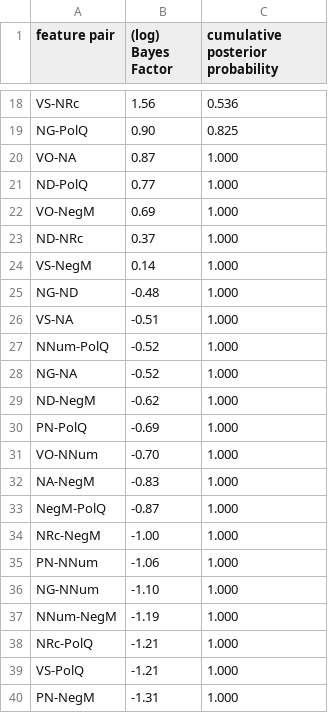
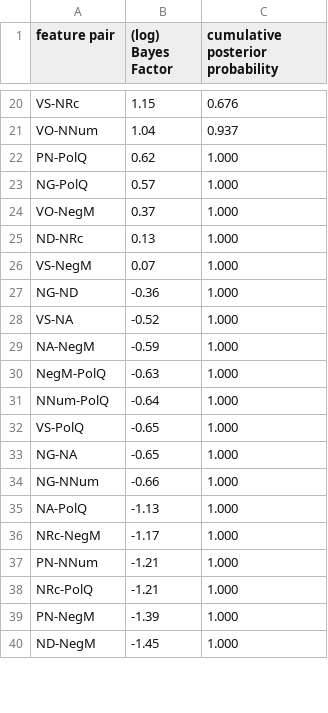
Before and after one commit to hkauhanen/sanguche, a CSV file: results/wals/bfCorr.csv, drawn as a sheet; only a part is shown, gaps mark what is left out; removed rows and columns are numbered as before the commit, all else as after; the diff covers the shown part only; the diff names each change by its address in the sheet, - before the commit and + after, or states it on an @@ line.

Commit message:
WALS results redone

```diff
--- a/results/wals/bfCorr.csv
+++ b/results/wals/bfCorr.csv
-B20 ((log) Bayes Factor): 1.56
+B20 ((log) Bayes Factor): 1.15
-C20 (cumulative posterior probability): 0.536
+C20 (cumulative posterior probability): 0.676
+row 21: VO-NNum | 1.04 | 0.937
+row 22: PN-PolQ | 0.62 | 1.000
-B23 ((log) Bayes Factor): 0.90
+B23 ((log) Bayes Factor): 0.57
-C23 (cumulative posterior probability): 0.825
+C23 (cumulative posterior probability): 1.000
-row 20: VO-NA | 0.87 | 1.000
-row 21: ND-PolQ | 0.77 | 1.000
-B24 ((log) Bayes Factor): 0.69
+B24 ((log) Bayes Factor): 0.37
-B25 ((log) Bayes Factor): 0.37
+B25 ((log) Bayes Factor): 0.13
-B26 ((log) Bayes Factor): 0.14
+B26 ((log) Bayes Factor): 0.07
-B27 ((log) Bayes Factor): -0.48
+B27 ((log) Bayes Factor): -0.36
-B28 ((log) Bayes Factor): -0.51
+B28 ((log) Bayes Factor): -0.52
+row 29: NA-NegM | -0.59 | 1.000
+row 30: NegM-PolQ | -0.63 | 1.000
-B31 ((log) Bayes Factor): -0.52
+B31 ((log) Bayes Factor): -0.64
+row 32: VS-PolQ | -0.65 | 1.000
-B33 ((log) Bayes Factor): -0.52
+B33 ((log) Bayes Factor): -0.65
-row 29: ND-NegM | -0.62 | 1.000
+row 34: NG-NNum | -0.66 | 1.000
-A35 (feature pair): PN-PolQ
+A35 (feature pair): NA-PolQ
-B35 ((log) Bayes Factor): -0.69
+B35 ((log) Bayes Factor): -1.13
-row 31: VO-NNum | -0.70 | 1.000
-row 32: NA-NegM | -0.83 | 1.000
-row 33: NegM-PolQ | -0.87 | 1.000
-B36 ((log) Bayes Factor): -1.00
+B36 ((log) Bayes Factor): -1.17
-B37 ((log) Bayes Factor): -1.06
+B37 ((log) Bayes Factor): -1.21
-row 36: NG-NNum | -1.10 | 1.000
-row 37: NNum-NegM | -1.19 | 1.000
-row 39: VS-PolQ | -1.21 | 1.000
-B39 ((log) Bayes Factor): -1.31
+B39 ((log) Bayes Factor): -1.39
+row 40: ND-NegM | -1.45 | 1.000
```
Also changed, not shown: 9 added rows, 7 removed rows and 27 edited cells elsewhere in this file, results/wals/correlations.csv, 4 other files.
